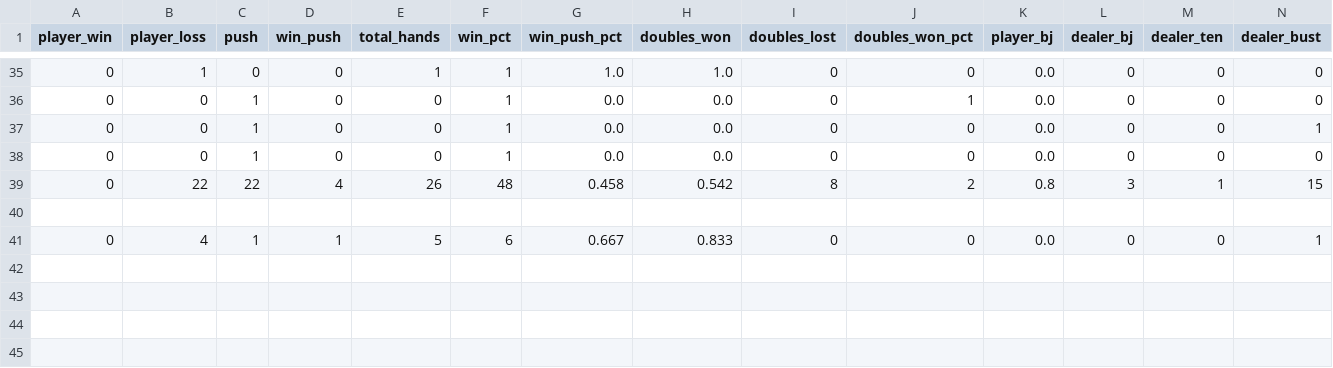
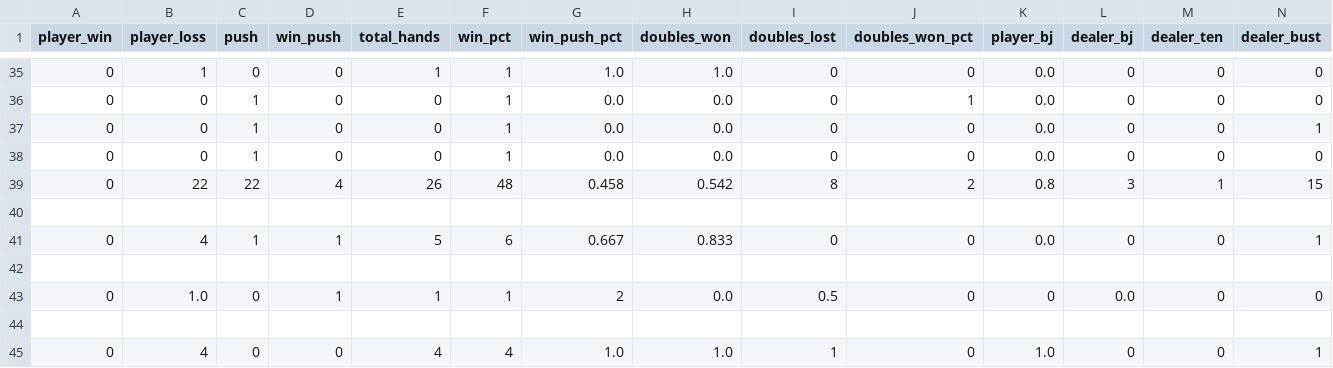
Before and after one commit to kaseymallette/blackjack, a CSV file: blackjack/data/blackjack_play.csv, drawn as a sheet; only a part is shown, gaps mark what is left out; rows hold the shown columns only; the diff names each change by its address in the sheet, - before the commit and + after, or states it on an @@ line.

```diff
--- a/blackjack/data/blackjack_play.csv
+++ b/blackjack/data/blackjack_play.csv
+row 42: (empty)
+row 43: 0 | 1.0 | 0 | 1 | 1 | 1 | 2 | 0.0 | 0.5 | 0 | 0 | 0.0 | 0 | 0
+row 44: (empty)
+row 45: 0 | 4 | 0 | 0 | 4 | 4 | 1.0 | 1.0 | 1 | 0 | 1.0 | 0 | 0 | 1
```
Also changed, not shown: 7 other files.
